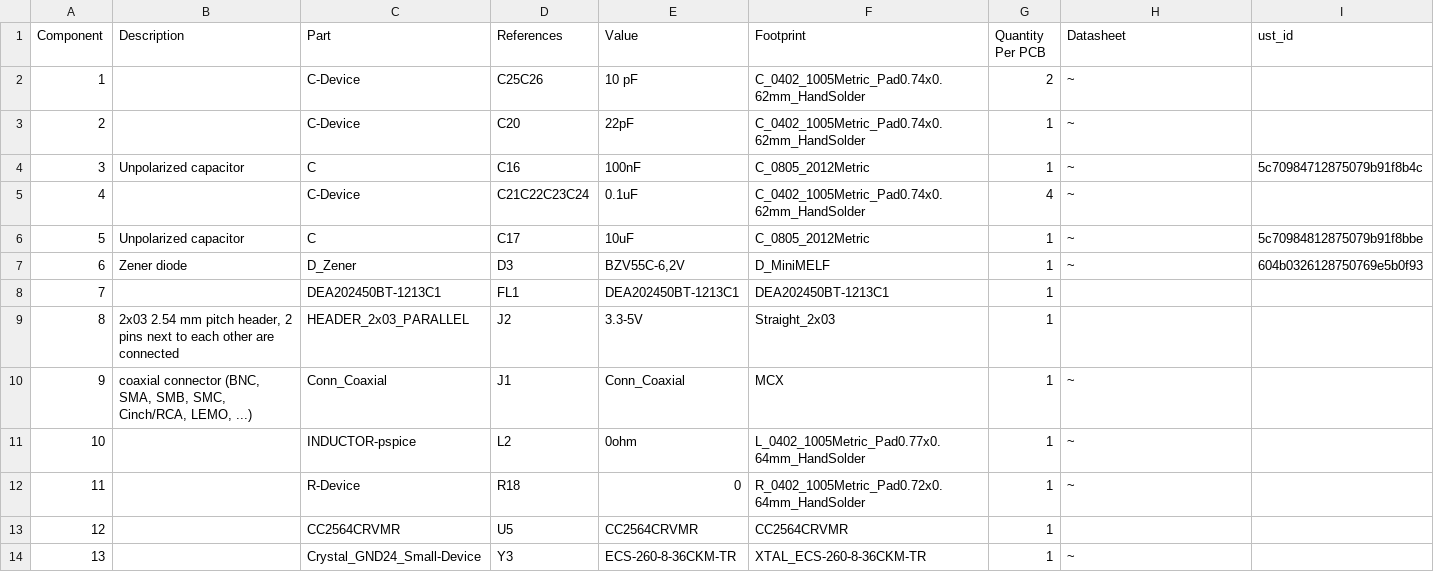
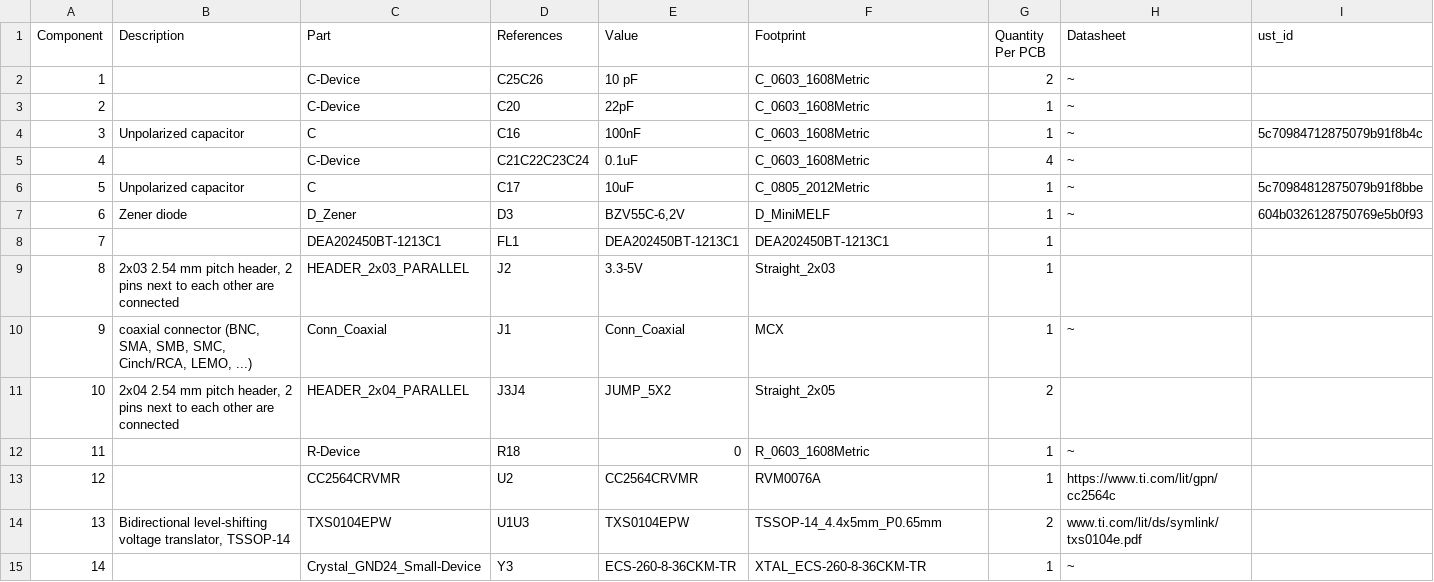
Before and after one commit to mlab-modules/BLE02, a CSV file: hw/cam_profi/assembly/BLE02-bom.csv, drawn as a sheet; removed rows and columns are numbered as before the commit, all else as after; the diff names each change by its address in the sheet, - before the commit and + after, or states it on an @@ line.

```diff
--- a/hw/cam_profi/assembly/BLE02-bom.csv
+++ b/hw/cam_profi/assembly/BLE02-bom.csv
-F2:F3 (Footprint): C_0402_1005Metric_Pad0.74x0.62mm_HandSolder
+F2:F3 (Footprint): C_0603_1608Metric
-F4 (Footprint): C_0805_2012Metric
+F4 (Footprint): C_0603_1608Metric
-F5 (Footprint): C_0402_1005Metric_Pad0.74x0.62mm_HandSolder
+F5 (Footprint): C_0603_1608Metric
-row 11: 10 |  | INDUCTOR-pspice | L2 | 0ohm | L_0402_1005Metric_Pad0.77x0.64mm_HandSolder | 1 | ~
+row 11: 10 | 2x04 2.54 mm pitch header, 2 pins next to each other are connected | HEADER_2x04_PARALLEL | J3J4 | JUMP_5X2 | Straight_2x05 | 2
-F12 (Footprint): R_0402_1005Metric_Pad0.72x0.64mm_HandSolder
+F12 (Footprint): R_0603_1608Metric
-D13 (References): U5
+D13 (References): U2
-F13 (Footprint): CC2564CRVMR
+F13 (Footprint): RVM0076A
-H13 (Datasheet): (empty)
+H13 (Datasheet): https://www.ti.com/lit/gpn/cc2564c
+row 14: 13 | Bidirectional level-shifting voltage translator, TSSOP-14 | TXS0104EPW | U1U3 | TXS0104EPW | TSSOP-14_4.4x5mm_P0.65mm | 2 | www.ti.com/lit/ds/symlink/txs0104e.pdf
@@ column A (Component) renumbered from row 15 down @@
```
Also changed, not shown: hw/cam_profi/assembly/BLE02-bom_nogroup.csv, hw/cam_profi/assembly/PnP/BLE02_cpl_both_pos.csv, 50 other files.
